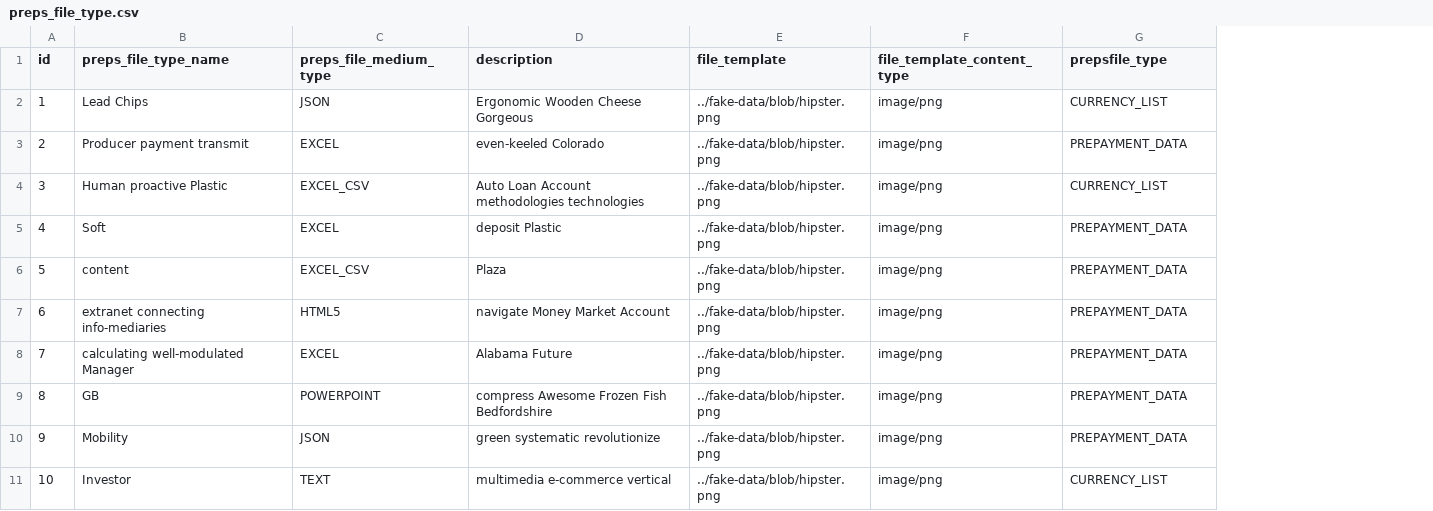
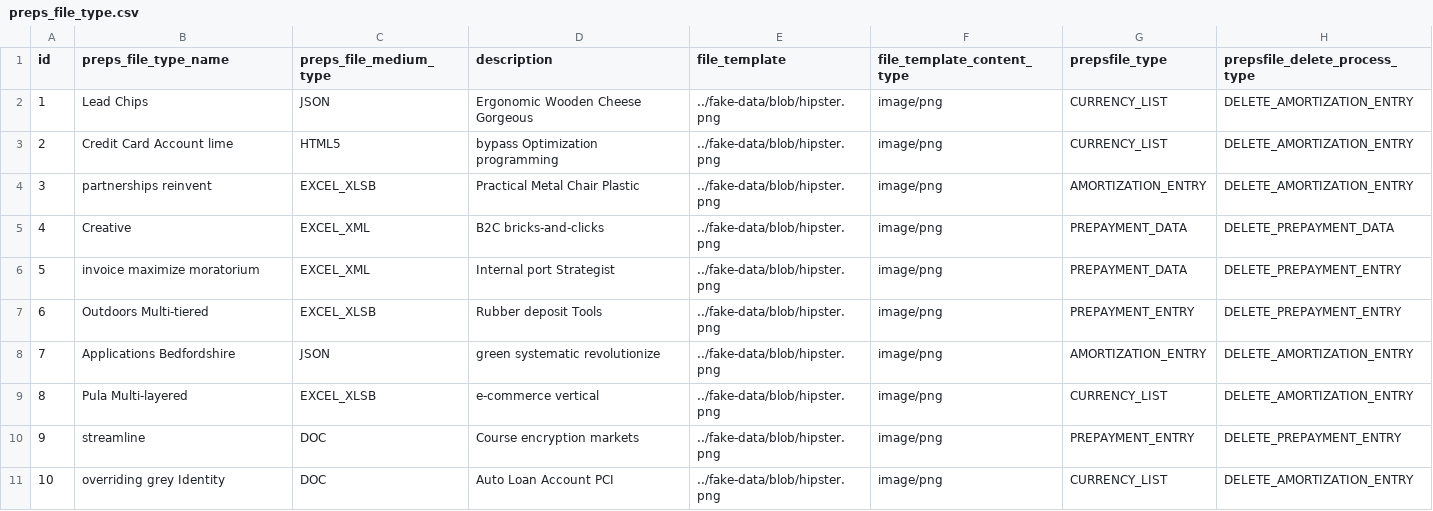
Before and after one commit to prepayments/prepayments-server, a CSV file: src/main/resources/config/liquibase/fake-data/preps_file_type.csv, drawn as a sheet; the diff names each change by its address in the sheet, - before the commit and + after, or states it on an @@ line.

Commit message:
Scaffold chain configurations for handling file deletion

```diff
--- a/src/main/resources/config/liquibase/fake-data/preps_file_type.csv
+++ b/src/main/resources/config/liquibase/fake-data/preps_file_type.csv
+column H (prepsfile_delete_process_type), rows 2-11: DELETE_AMORTIZATION_ENTRY | DELETE_AMORTIZATION_ENTRY | DELETE_AMORTIZATION_ENTRY | DELETE_PREPAYMENT_DATA | DELETE_PREPAYMENT_ENTRY | DELETE_PREPAYMENT_ENTRY | DELETE_AMORTIZATION_ENTRY | DELETE_AMORTIZATION_ENTRY | DELETE_PREPAYMENT_ENTRY | DELETE_AMORTIZATION_ENTRY
-B3 (preps_file_type_name): Producer payment transmit
+B3 (preps_file_type_name): Credit Card Account lime
-C3 (preps_file_medium_type): EXCEL
+C3 (preps_file_medium_type): HTML5
-D3 (description): even-keeled Colorado
+D3 (description): bypass Optimization programming
-G3 (prepsfile_type): PREPAYMENT_DATA
+G3 (prepsfile_type): CURRENCY_LIST
-B4 (preps_file_type_name): Human proactive Plastic
+B4 (preps_file_type_name): partnerships reinvent
-C4 (preps_file_medium_type): EXCEL_CSV
+C4 (preps_file_medium_type): EXCEL_XLSB
-D4 (description): Auto Loan Account methodologies technologies
+D4 (description): Practical Metal Chair Plastic
-G4 (prepsfile_type): CURRENCY_LIST
+G4 (prepsfile_type): AMORTIZATION_ENTRY
-B5 (preps_file_type_name): Soft
+B5 (preps_file_type_name): Creative
-C5 (preps_file_medium_type): EXCEL
+C5 (preps_file_medium_type): EXCEL_XML
-D5 (description): deposit Plastic
+D5 (description): B2C bricks-and-clicks
-B6 (preps_file_type_name): content
+B6 (preps_file_type_name): invoice maximize moratorium
-C6 (preps_file_medium_type): EXCEL_CSV
+C6 (preps_file_medium_type): EXCEL_XML
-D6 (description): Plaza
+D6 (description): Internal port Strategist
-B7 (preps_file_type_name): extranet connecting info-mediaries
+B7 (preps_file_type_name): Outdoors Multi-tiered
-C7 (preps_file_medium_type): HTML5
+C7 (preps_file_medium_type): EXCEL_XLSB
-D7 (description): navigate Money Market Account
+D7 (description): Rubber deposit Tools
-G7 (prepsfile_type): PREPAYMENT_DATA
+G7 (prepsfile_type): PREPAYMENT_ENTRY
-B8 (preps_file_type_name): calculating well-modulated Manager
+B8 (preps_file_type_name): Applications Bedfordshire
-C8 (preps_file_medium_type): EXCEL
+C8 (preps_file_medium_type): JSON
-D8 (description): Alabama Future
+D8 (description): green systematic revolutionize
-G8 (prepsfile_type): PREPAYMENT_DATA
+G8 (prepsfile_type): AMORTIZATION_ENTRY
-B9 (preps_file_type_name): GB
+B9 (preps_file_type_name): Pula Multi-layered
-C9 (preps_file_medium_type): POWERPOINT
+C9 (preps_file_medium_type): EXCEL_XLSB
-D9 (description): compress Awesome Frozen Fish Bedfordshire
+D9 (description): e-commerce vertical
-G9 (prepsfile_type): PREPAYMENT_DATA
+G9 (prepsfile_type): CURRENCY_LIST
-B10 (preps_file_type_name): Mobility
+B10 (preps_file_type_name): streamline
-C10 (preps_file_medium_type): JSON
+C10 (preps_file_medium_type): DOC
-D10 (description): green systematic revolutionize
+D10 (description): Course encryption markets
-G10 (prepsfile_type): PREPAYMENT_DATA
+G10 (prepsfile_type): PREPAYMENT_ENTRY
-B11 (preps_file_type_name): Investor
+B11 (preps_file_type_name): overriding grey Identity
-C11 (preps_file_medium_type): TEXT
+C11 (preps_file_medium_type): DOC
-D11 (description): multimedia e-commerce vertical
+D11 (description): Auto Loan Account PCI
```
Also changed, not shown: 17 other files.
